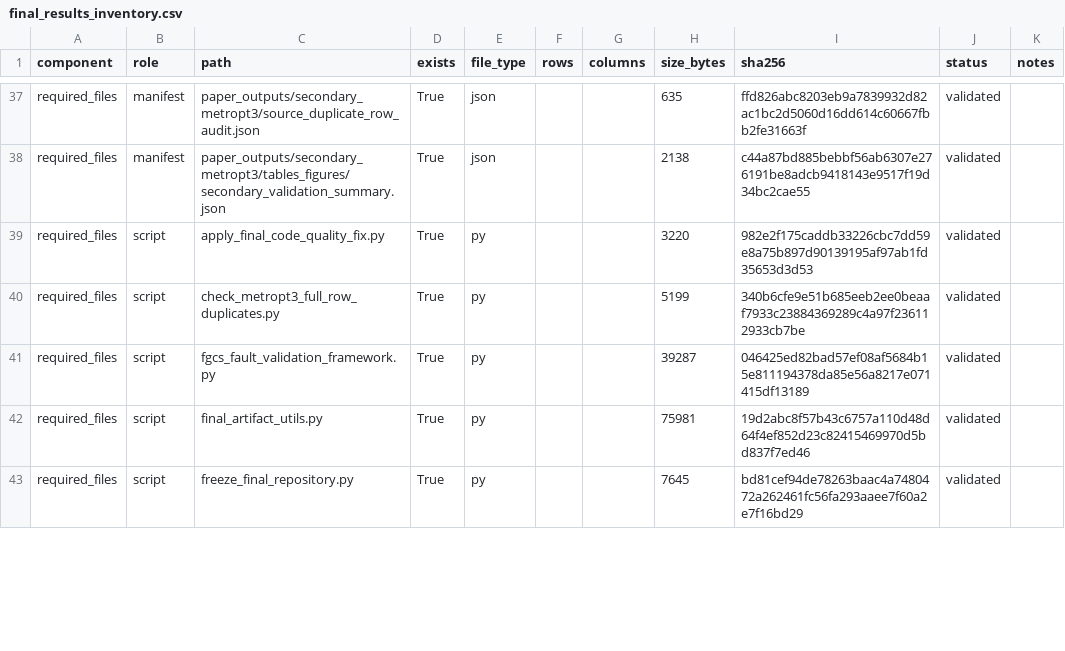
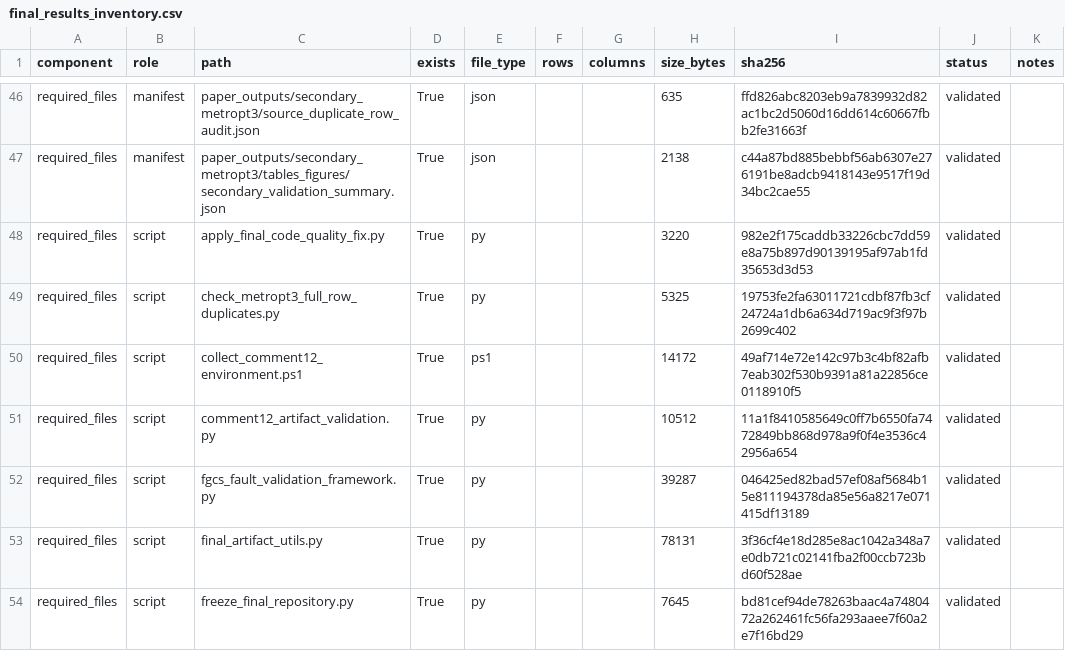
Before and after one commit to Kharisara/mer-jit-llm-fgcs, a CSV file: paper_outputs/final_validation/final_results_inventory.csv, drawn as a sheet; only a part is shown, gaps mark what is left out; the diff covers the shown part only.

Commit message:
Freeze Comment 12 reproducibility evidence

```diff
--- a/paper_outputs/final_validation/final_results_inventory.csv
+++ b/paper_outputs/final_validation/final_results_inventory.csv
@@ -39,5 +48,7 @@ required_files,manifest,paper_outputs/secondary_metropt3/tables_figures/secondar
 required_files,script,apply_final_code_quality_fix.py,True,py,,,3220,982e2f175caddb33226cbc7dd59e8a75b897d90139195af97ab1fd35653d3d53,validated,
-required_files,script,check_metropt3_full_row_duplicates.py,True,py,,,5199,340b6cfe9e51b685eeb2ee0beaaf7933c23884369289c4a97f236112933cb7be,validated,
+required_files,script,check_metropt3_full_row_duplicates.py,True,py,,,5325,19753fe2fa63011721cdbf87fb3cf24724a1db6a634d719ac9f3f97b2699c402,validated,
+required_files,script,collect_comment12_environment.ps1,True,ps1,,,14172,49af714e72e142c97b3c4bf82afb7eab302f530b9391a81a22856ce0118910f5,validated,
+required_files,script,comment12_artifact_validation.py,True,py,,,10512,11a1f8410585649c0ff7b6550fa7472849bb868d978a9f0f4e3536c42956a654,validated,
 required_files,script,fgcs_fault_validation_framework.py,True,py,,,39287,046425ed82bad57ef08af5684b15e811194378da85e56a8217e071415df13189,validated,
-required_files,script,final_artifact_utils.py,True,py,,,75981,19d2abc8f57b43c6757a110d48d64f4ef852d23c82415469970d5bd837f7ed46,validated,
+required_files,script,final_artifact_utils.py,True,py,,,78131,3f36cf4e18d285e8ac1042a348a7e0db721c02141fba2f00ccb723bd60f528ae,validated,
 required_files,script,freeze_final_repository.py,True,py,,,7645,bd81cef94de78263baac4a7480472a262461fc56fa293aaee7f60a2e7f16bd29,validated,
```
Also changed, not shown: 10 added rows and 6 edited cells elsewhere in this file, paper_outputs/final_manuscript_tables/final_results_overview.csv, paper_outputs/final_validation/file_sha256_manifest.csv, 6 other files.
